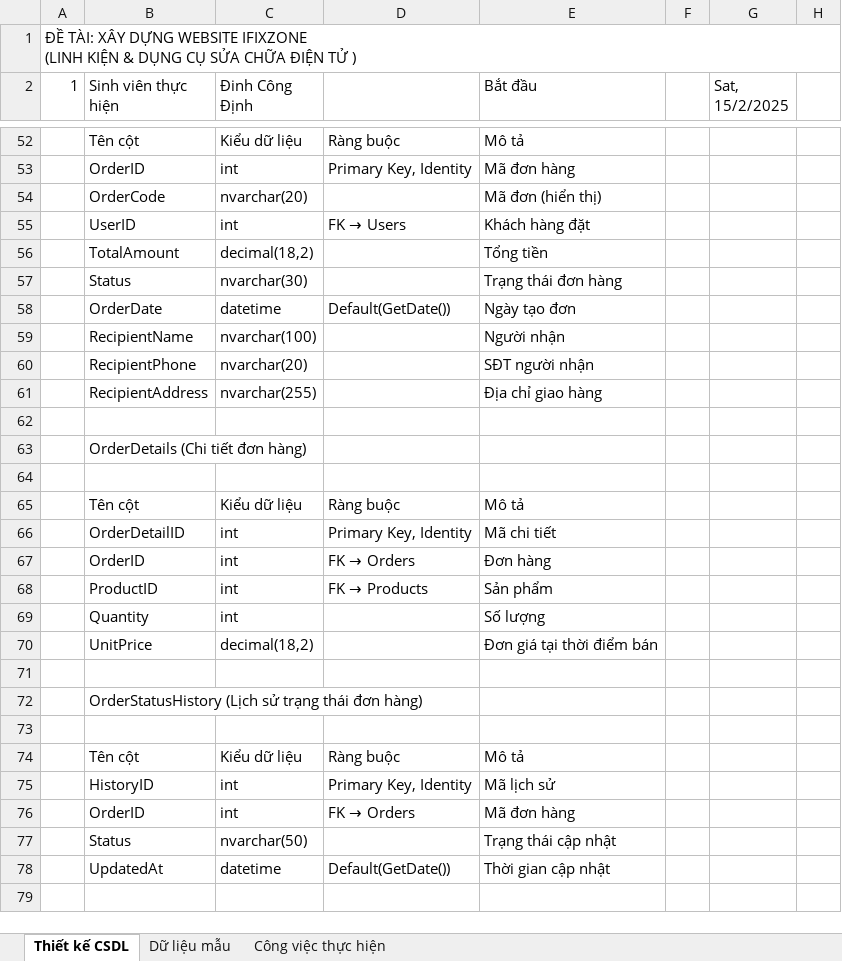
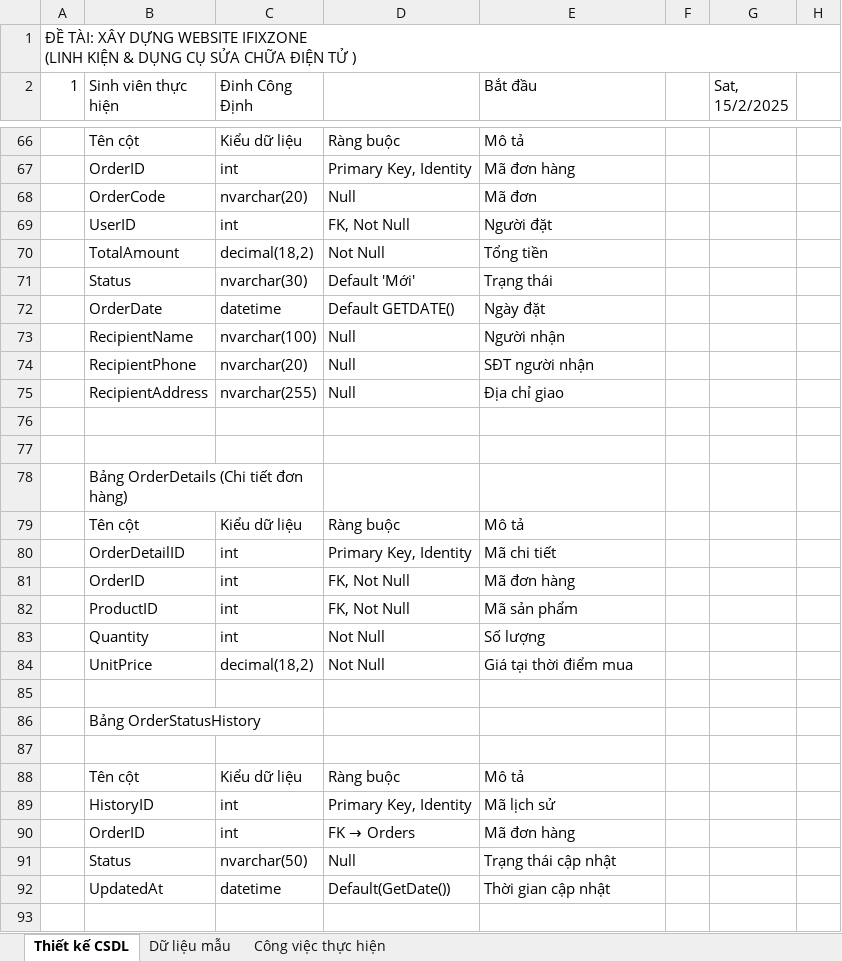
Before and after one commit to Dinhmobile35/DATN-DCD, an Excel workbook: K22CNT4-Đinh Công Định-2210900095-DATN-db.xlsx, sheet Thiết kế CSDL, drawn as a sheet; only a part is shown, gaps mark what is left out; values as stored, in another font and other column widths than the file's, no cell formats; removed rows and columns are numbered as before the commit, all else as after; rows hold the shown columns only; the diff covers the shown part only; the diff names each change by its address in the sheet, - before the commit and + after, or states it on an @@ line.

```diff
--- a/K22CNT4-Đinh Công Định-2210900095-DATN-db.xlsx (sheet Thiết kế CSDL)
+++ b/K22CNT4-Đinh Công Định-2210900095-DATN-db.xlsx (sheet Thiết kế CSDL)
-D68: (empty)
+D68: Null
-E68 (Bắt đầu): Mã đơn (hiển thị)
+E68 (Bắt đầu): Mã đơn
@@ D69: FK → Users → FK, Not Null @@
-E69 (Bắt đầu): Khách hàng đặt
+E69 (Bắt đầu): Người đặt
-D70: (empty)
+D70: Not Null
-D71: (empty)
+D71: Default 'Mới'
-E71 (Bắt đầu): Trạng thái đơn hàng
+E71 (Bắt đầu): Trạng thái
-D72: Default(GetDate())
+D72: Default GETDATE()
-E72 (Bắt đầu): Ngày tạo đơn
+E72 (Bắt đầu): Ngày đặt
-D73:D75: (empty)
+D73:D75: Null
-E75 (Bắt đầu): Địa chỉ giao hàng
+E75 (Bắt đầu): Địa chỉ giao
-row 63:  | OrderDetails (Chi tiết đơn hàng)
+row 78:  | Bảng OrderDetails (Chi tiết đơn hàng)
@@ D81: FK → Orders → FK, Not Null @@
-E81 (Bắt đầu): Đơn hàng
+E81 (Bắt đầu): Mã đơn hàng
@@ D82: FK → Products → FK, Not Null @@
-E82 (Bắt đầu): Sản phẩm
+E82 (Bắt đầu): Mã sản phẩm
-D83:D84: (empty)
+D83:D84: Not Null
-E84 (Bắt đầu): Đơn giá tại thời điểm bán
+E84 (Bắt đầu): Giá tại thời điểm mua
-B86 (Sinh viên thực hiện): OrderStatusHistory (Lịch sử trạng thái đơn hàng)
+B86 (Sinh viên thực hiện): Bảng OrderStatusHistory
+B86:C86 merged
-D91: (empty)
+D91: Null
```
Also changed, not shown: 21 added rows, 10 removed rows, 38 edited cells and merged cells elsewhere in this sheet, sheet Dữ liệu mẫu, cell formats, 4 other files.
